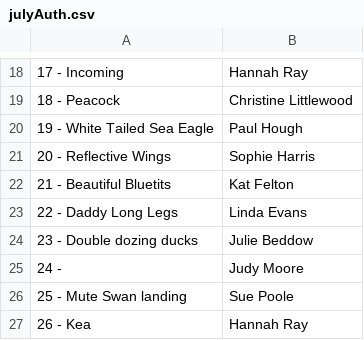
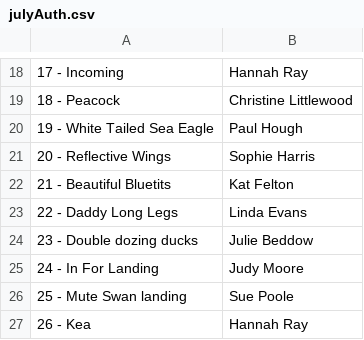
Before and after one commit to BroseleyCameraClub/BroseleyCameraClub.github.io, a CSV file: _data/julyAuth.csv, drawn as a sheet; only a part is shown, gaps mark what is left out; the diff names each change by its address in the sheet, - before the commit and + after, or states it on an @@ line.

Commit message:
Last addition to the July Comp Page.
Last Entry for competition for July

```diff
--- a/_data/julyAuth.csv
+++ b/_data/julyAuth.csv
-A25: 24 -
+A25: 24 - In For Landing
```
Also changed, not shown: 1 other file.
